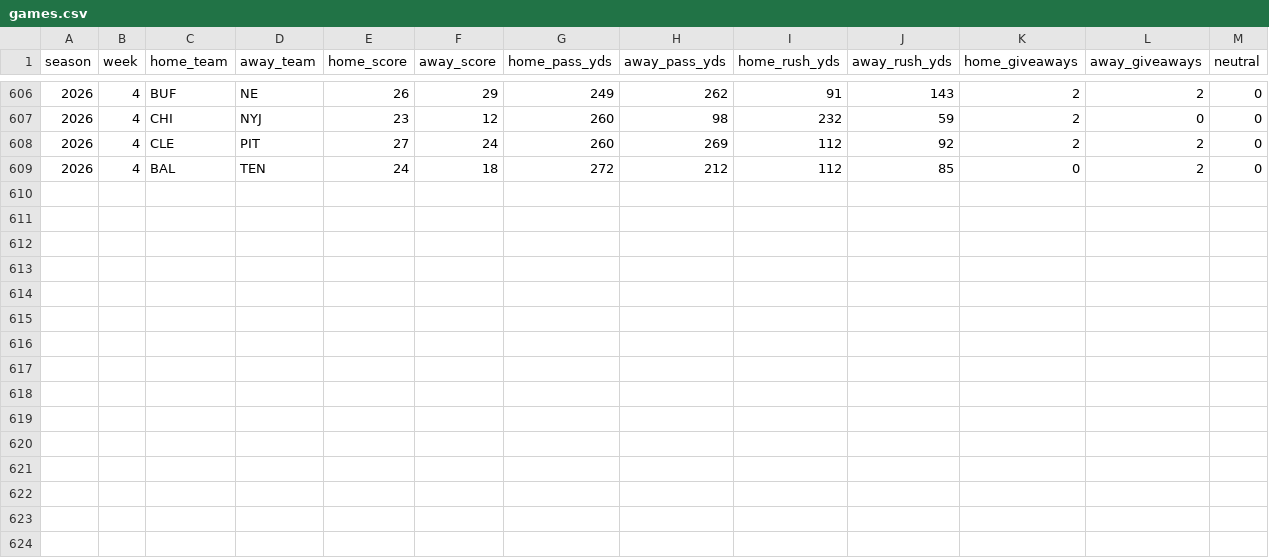
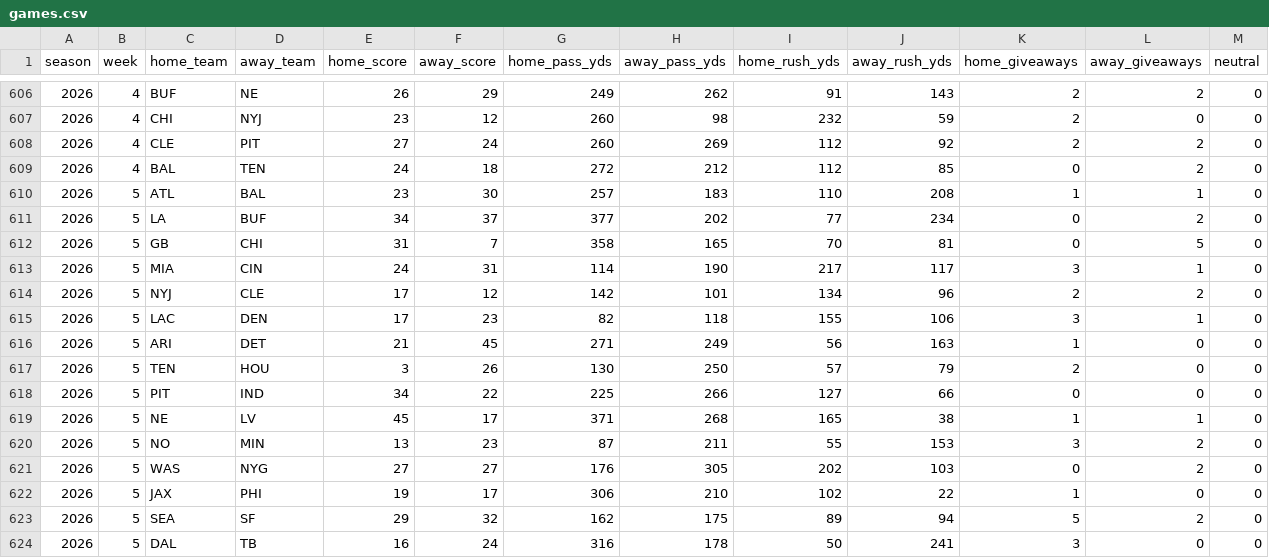
Before and after one commit to landonessex/nfl-model, a CSV file: data/games.csv, drawn as a sheet; only a part is shown, gaps mark what is left out.

```diff
--- a/data/games.csv
+++ b/data/games.csv
@@ -609 +609,16 @@ season,week,home_team,away_team,home_score,away_score,home_pass_yds,away_pass_yd
 2026,4,BAL,TEN,24,18,272,212,112,85,0,2,0
+2026,5,ATL,BAL,23,30,257,183,110,208,1,1,0
+2026,5,LA,BUF,34,37,377,202,77,234,0,2,0
+2026,5,GB,CHI,31,7,358,165,70,81,0,5,0
+2026,5,MIA,CIN,24,31,114,190,217,117,3,1,0
+2026,5,NYJ,CLE,17,12,142,101,134,96,2,2,0
+2026,5,LAC,DEN,17,23,82,118,155,106,3,1,0
+2026,5,ARI,DET,21,45,271,249,56,163,1,0,0
+2026,5,TEN,HOU,3,26,130,250,57,79,2,0,0
+2026,5,PIT,IND,34,22,225,266,127,66,0,0,0
+2026,5,NE,LV,45,17,371,268,165,38,1,1,0
+2026,5,NO,MIN,13,23,87,211,55,153,3,2,0
+2026,5,WAS,NYG,27,27,176,305,202,103,0,2,0
+2026,5,JAX,PHI,19,17,306,210,102,22,1,0,0
+2026,5,SEA,SF,29,32,162,175,89,94,5,2,0
+2026,5,DAL,TB,16,24,316,178,50,241,3,0,0
```
Also changed, not shown: 2 other files.
